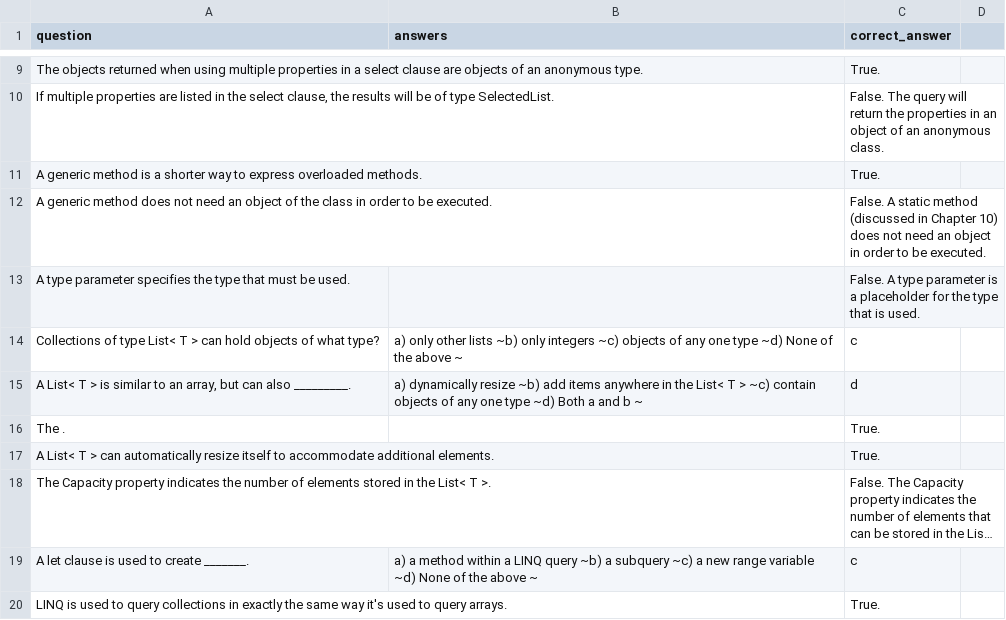
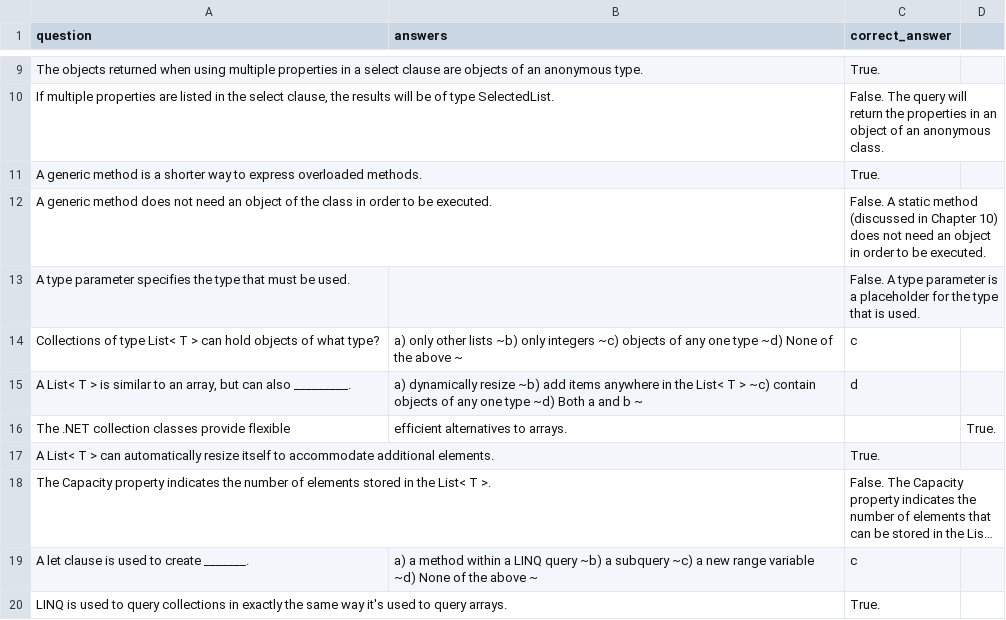
Before and after one commit to tuanyvan/CSharp-Question-Bank-Application, a CSV file: questions2.csv, drawn as a sheet; only a part is shown, gaps mark what is left out; long unchanged cells end in …; removed rows and columns are numbered as before the commit, all else as after; the diff names each change by its address in the sheet, - before the commit and + after, or states it on an @@ line.

Commit message:
Update questions2.csv

```diff
--- a/questions2.csv
+++ b/questions2.csv
-row 16: The . |  | True.
+row 16: The .NET collection classes provide flexible | efficient alternatives to arrays. |  | True.
```
